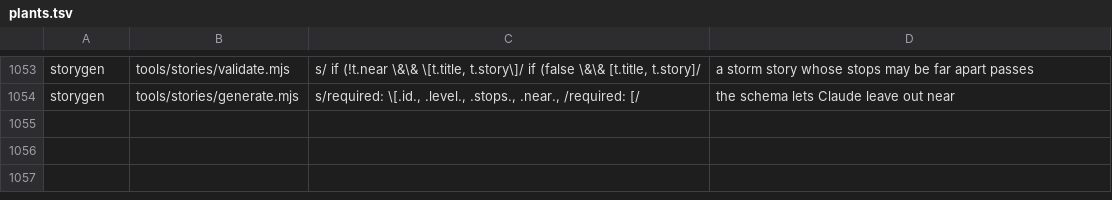
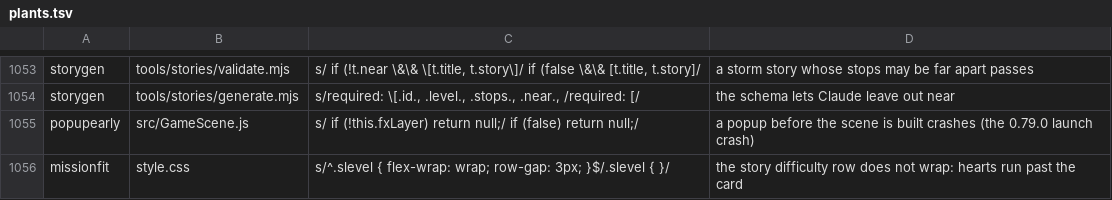
Before and after one commit to olly-marx/contrail-pilot, a TSV file: tools/plants.tsv, drawn as a sheet; only a part is shown, gaps mark what is left out; the diff names each change by its address in the sheet, - before the commit and + after, or states it on an @@ line.

```diff
--- a/tools/plants.tsv
+++ b/tools/plants.tsv
+row 1055: popupearly | src/GameScene.js | s/ if (!this.fxLayer) return null;/ if (false) return null;/ | a popup before the scene is built crashes (the 0.79.0 launch crash)
+row 1056: missionfit | style.css | s/^.slevel { flex-wrap: wrap; row-gap: 3px; }$/.slevel { }/ | the story difficulty row does not wrap: hearts run past the card
```
Also changed, not shown: 6 other files.
